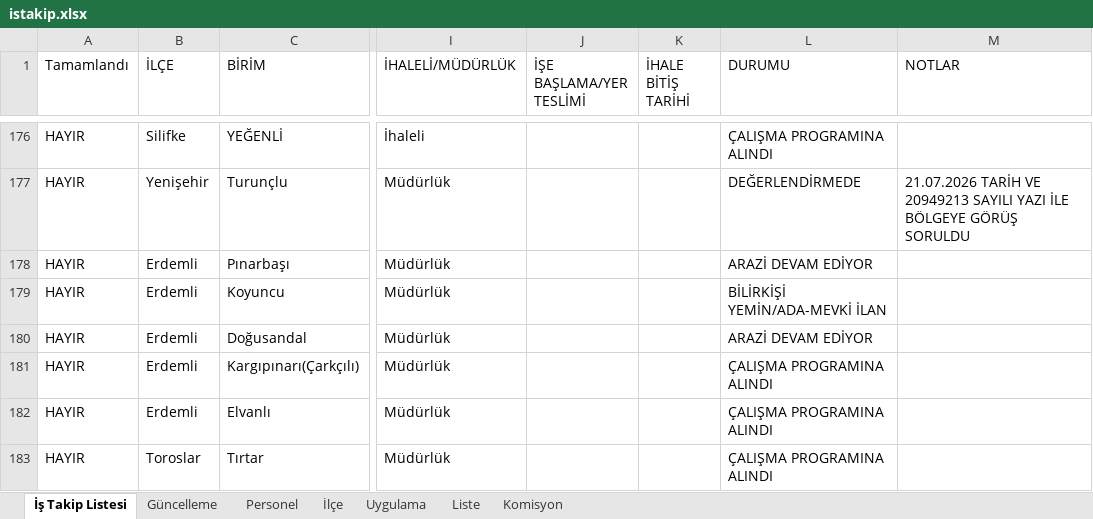
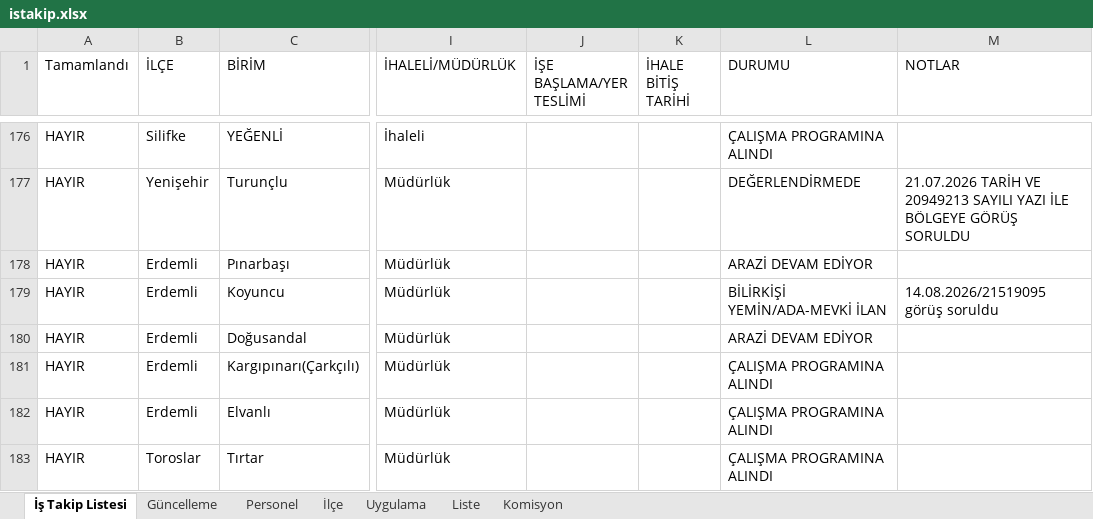
Before and after one commit to gokhangeo/ihale, an Excel workbook: istakip.xlsx, sheet İş Takip Listesi, drawn as a sheet; only a part is shown, gaps mark what is left out; values as stored, in another font and other column widths than the file's, no borders; the diff names each change by its address in the sheet, - before the commit and + after, or states it on an @@ line.

Commit message:
İş Takip Güncellemesi - 14.08.2026 10:11:31

```diff
--- a/istakip.xlsx (sheet İş Takip Listesi)
+++ b/istakip.xlsx (sheet İş Takip Listesi)
-M179 (NOTLAR): (empty)
+M179 (NOTLAR): 14.08.2026/21519095 görüş soruldu
```
